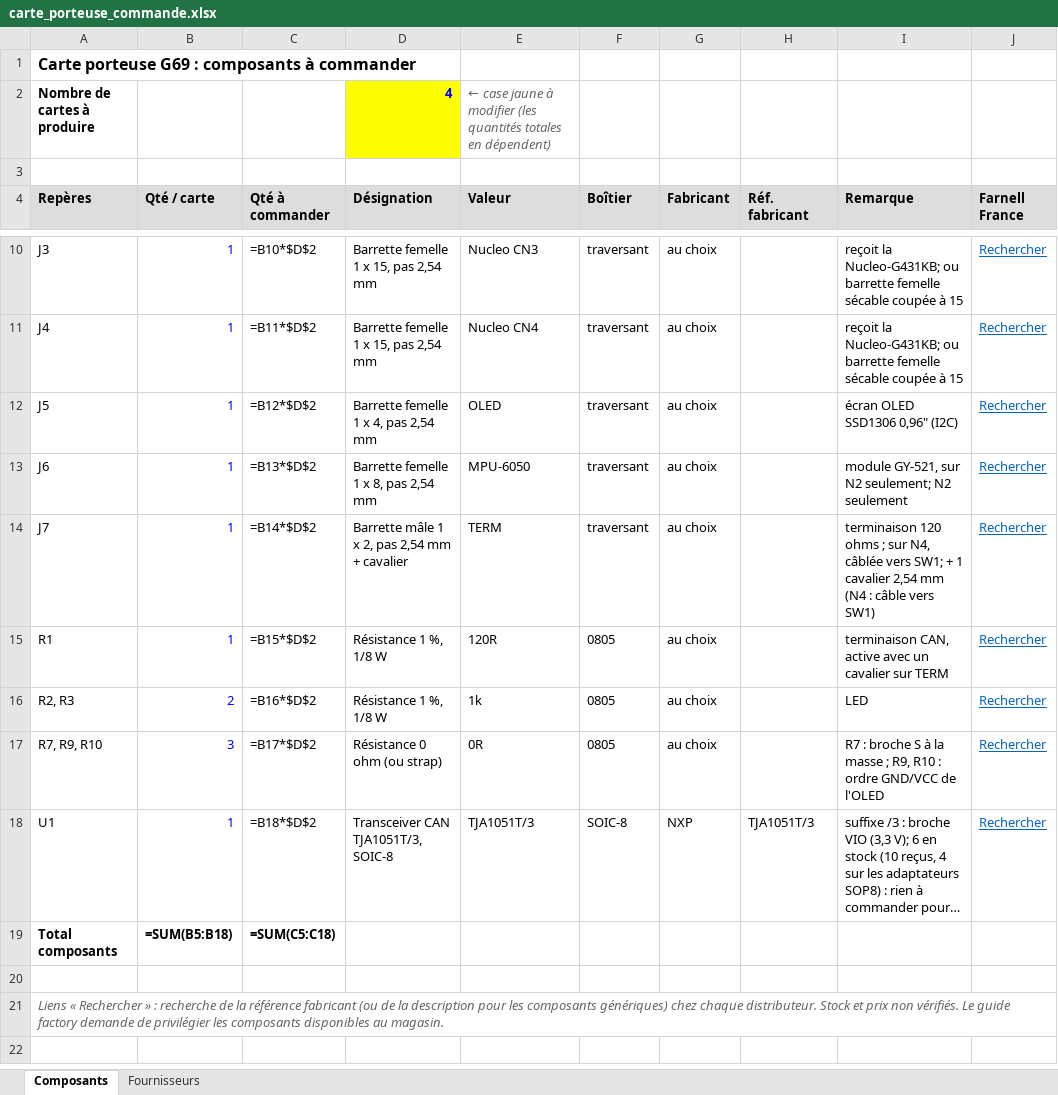
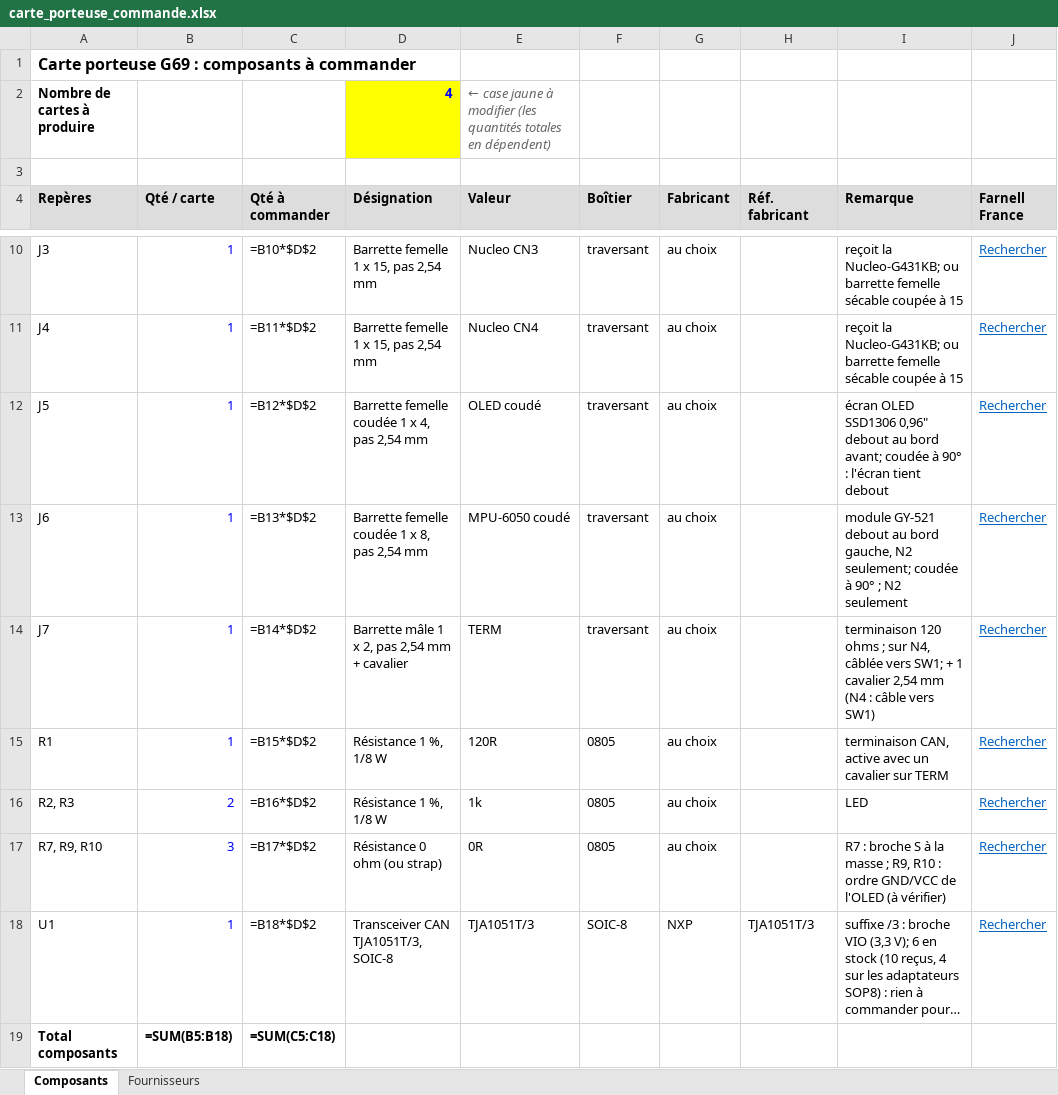
Before and after one commit to xopigun/Projet2A, an Excel workbook: banc-can/hardware/carte_porteuse/fabrication/carte_porteuse_commande.xlsx, sheet Composants, drawn as a sheet; only a part is shown, gaps mark what is left out; the shorter side is filled out with more unchanged rows; long unchanged cells end in …; values as stored, in another font and other column widths than the file's, no borders; formulas without a stored value are shown as written; the diff names each change by its address in the sheet, - before the commit and + after, or states it on an @@ line.

```diff
--- a/banc-can/hardware/carte_porteuse/fabrication/carte_porteuse_commande.xlsx (sheet Composants)
+++ b/banc-can/hardware/carte_porteuse/fabrication/carte_porteuse_commande.xlsx (sheet Composants)
-D12 (Désignation): Barrette femelle 1 x 4, pas 2,54 mm
+D12 (Désignation): Barrette femelle coudée 1 x 4, pas 2,54 mm
-E12 (Valeur): OLED
+E12 (Valeur): OLED coudé
-I12 (Remarque): …SSD1306 0,96" (I2C)
+I12 (Remarque): …SSD1306 0,96" debout au bord avant; coudée à 90° : l'écran tient debout
-D13 (Désignation): Barrette femelle 1 x 8, pas 2,54 mm
+D13 (Désignation): Barrette femelle coudée 1 x 8, pas 2,54 mm
-E13 (Valeur): MPU-6050
+E13 (Valeur): MPU-6050 coudé
-I13 (Remarque): module GY-521, sur N2 seulement; N2 seulement
+I13 (Remarque): module GY-521 debout au bord gauche, N2 seulement; coudée à 90° ; N2 seulement
-I17 (Remarque): …de l'OLED
+I17 (Remarque): …de l'OLED (à vérifier)
```
Also changed, not shown: 27 other files.
